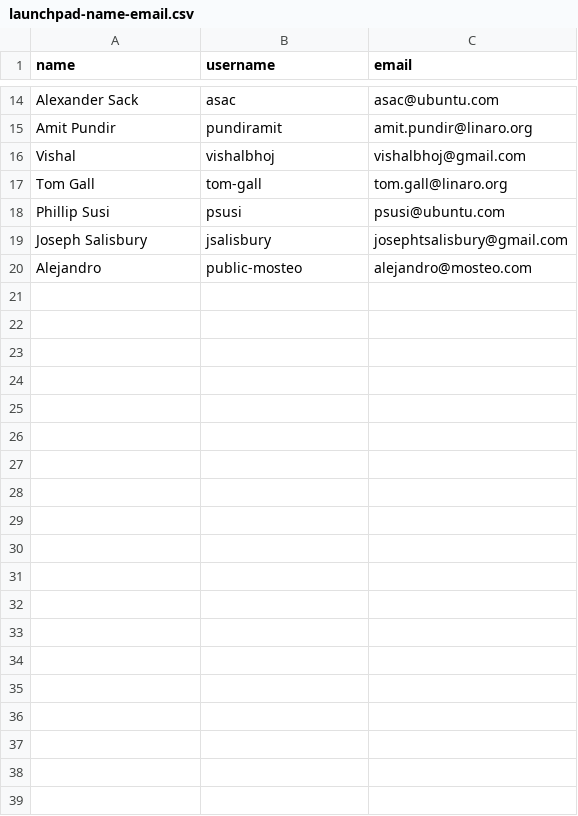
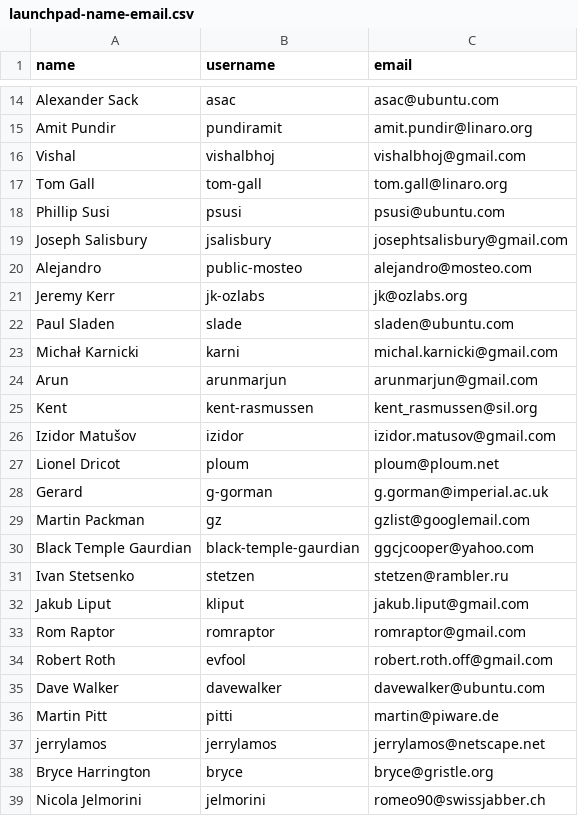
Before and after one commit to zeeshanmmalik/bts-evaluation-experiment, a CSV file: bug-reports-data/launchpad-7-comments-2-contrib/launchpad-name-email.csv, drawn as a sheet; only a part is shown, gaps mark what is left out; the diff covers the shown part only.

Commit message:
more launchpad emails

```diff
--- a/bug-reports-data/launchpad-7-comments-2-contrib/launchpad-name-email.csv
+++ b/bug-reports-data/launchpad-7-comments-2-contrib/launchpad-name-email.csv
@@ -20 +20,20 @@ Joseph Salisbury,jsalisbury,josephtsalisbury@gmail.com
 Alejandro,public-mosteo,alejandro@mosteo.com
+Jeremy Kerr,jk-ozlabs,jk@ozlabs.org
+Paul Sladen,slade,sladen@ubuntu.com
+Michał Karnicki,karni,michal.karnicki@gmail.com
+Arun,arunmarjun,arunmarjun@gmail.com
+Kent,kent-rasmussen,kent_rasmussen@sil.org
+Izidor Matušov,izidor,izidor.matusov@gmail.com
+Lionel Dricot,ploum,ploum@ploum.net
+Gerard,g-gorman,g.gorman@imperial.ac.uk
+Martin Packman,gz,gzlist@googlemail.com
+Black Temple Gaurdian,black-temple-gaurdian,ggcjcooper@yahoo.com
+Ivan Stetsenko,stetzen,stetzen@rambler.ru
+Jakub Liput,kliput,jakub.liput@gmail.com
+Rom Raptor,romraptor,romraptor@gmail.com
+Robert Roth,evfool,robert.roth.off@gmail.com
+Dave Walker,davewalker,davewalker@ubuntu.com
+Martin Pitt,pitti,martin@piware.de
+jerrylamos,jerrylamos,jerrylamos@netscape.net
+Bryce Harrington,bryce,bryce@gristle.org
+Nicola Jelmorini,jelmorini,romeo90@swissjabber.ch
```
Also changed, not shown: 14 added rows elsewhere in this file.
